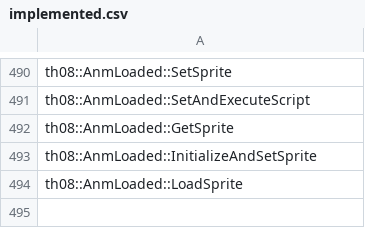
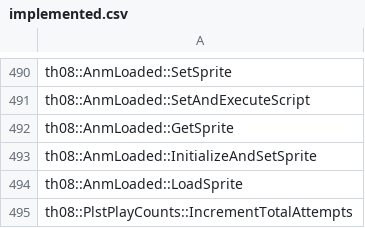
Before and after one commit to Patchouli-CN/th08_dec, a CSV file: config/implemented.csv, drawn as a sheet; only a part is shown, gaps mark what is left out; the diff names each change by its address in the sheet, - before the commit and + after, or states it on an @@ line.

Commit message:
PlstPlayCounts::IncrementTotalAttempts 100%（__fastcall）

```diff
--- a/config/implemented.csv
+++ b/config/implemented.csv
+row 495: th08::PlstPlayCounts::IncrementTotalAttempts
```
Also changed, not shown: 2 other files.
